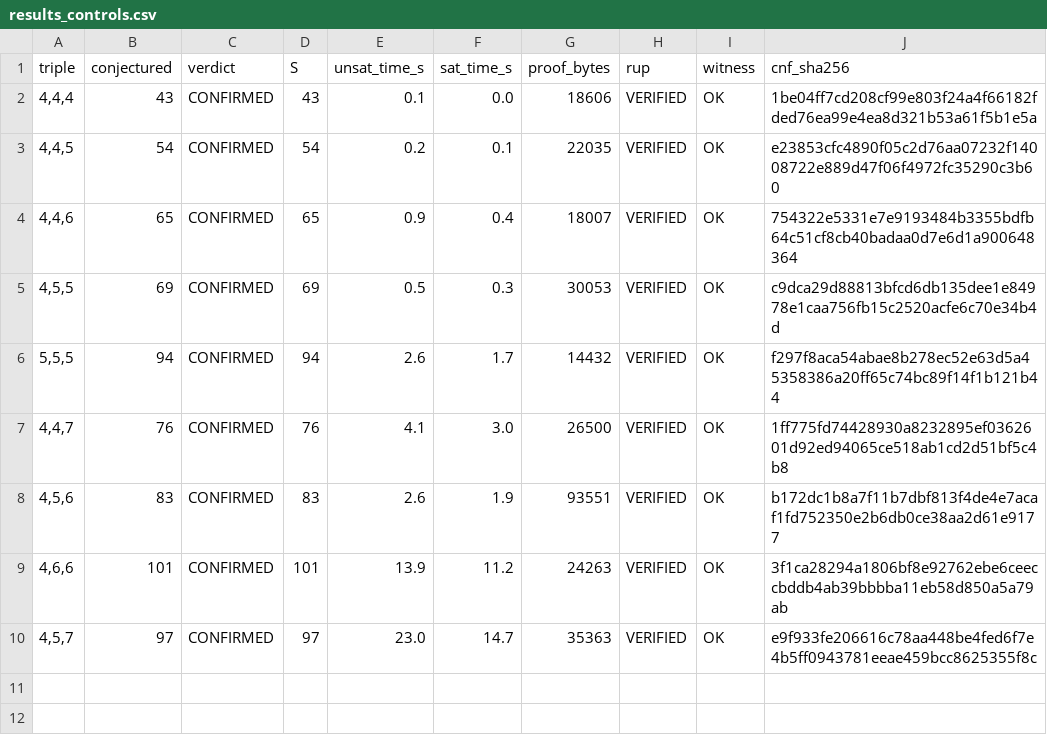
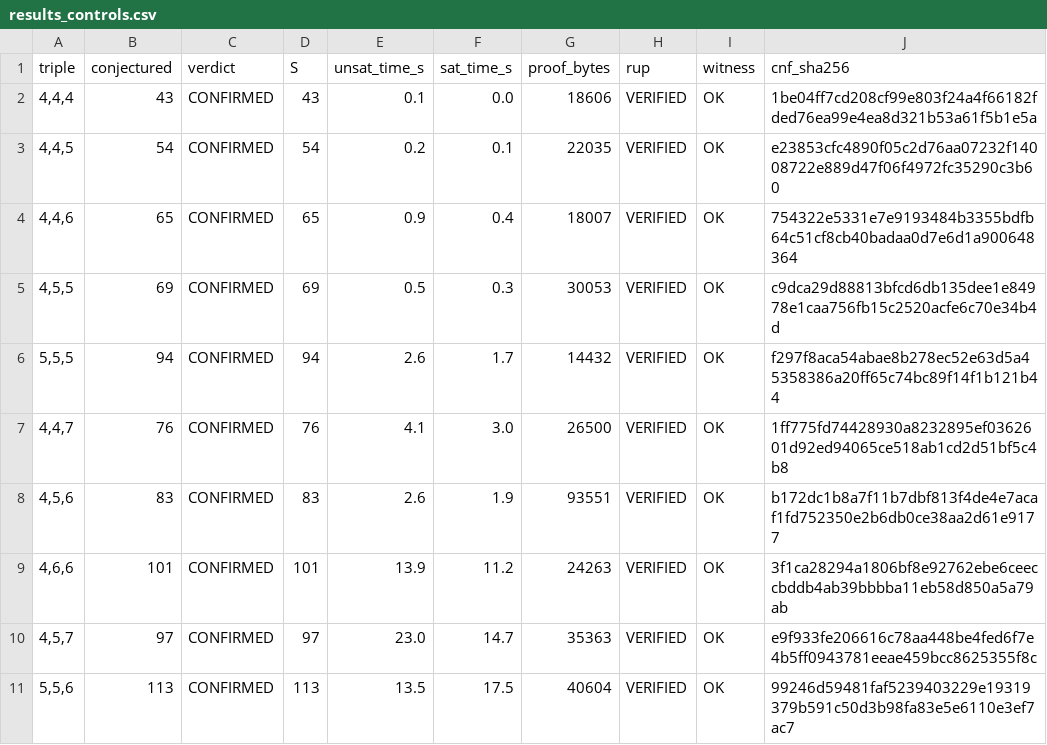
Before and after one commit to farev/Matematica, a CSV file: conjectures/generalized-schur/data/results_controls.csv, drawn as a sheet; the diff names each change by its address in the sheet, - before the commit and + after, or states it on an @@ line.

```diff
--- a/conjectures/generalized-schur/data/results_controls.csv
+++ b/conjectures/generalized-schur/data/results_controls.csv
+row 11: 5,5,6 | 113 | CONFIRMED | 113 | 13.5 | 17.5 | 40604 | VERIFIED | OK | 99246d59481faf5239403229e19319379b591c50d3b98fa83e5e6110e3ef7ac7
```
Also changed, not shown: 7 other files.
